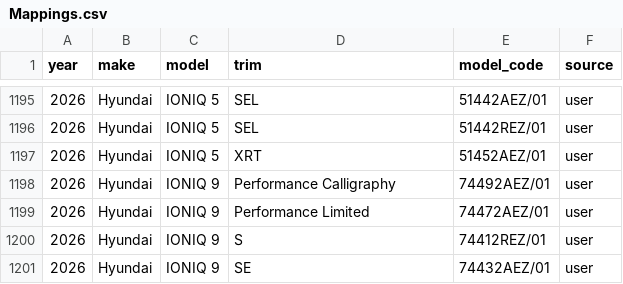
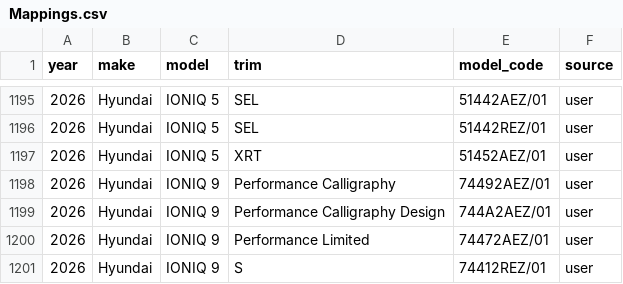
Before and after one commit to klb-text/map, a CSV file: Mappings.csv, drawn as a sheet; only a part is shown, gaps mark what is left out; the shorter side is filled out with more unchanged rows.

Commit message:
chore(mappings): upsert 1 row(s) via AFF UI - 1770659233.9295962

```diff
--- a/Mappings.csv
+++ b/Mappings.csv
@@ -1198,2 +1198,3 @@ year,make,model,trim,model_code,source
 2026,Hyundai,IONIQ 9,Performance Calligraphy,74492AEZ/01,user
+2026,Hyundai,IONIQ 9,Performance Calligraphy Design,744A2AEZ/01,user
 2026,Hyundai,IONIQ 9,Performance Limited,74472AEZ/01,user
```
